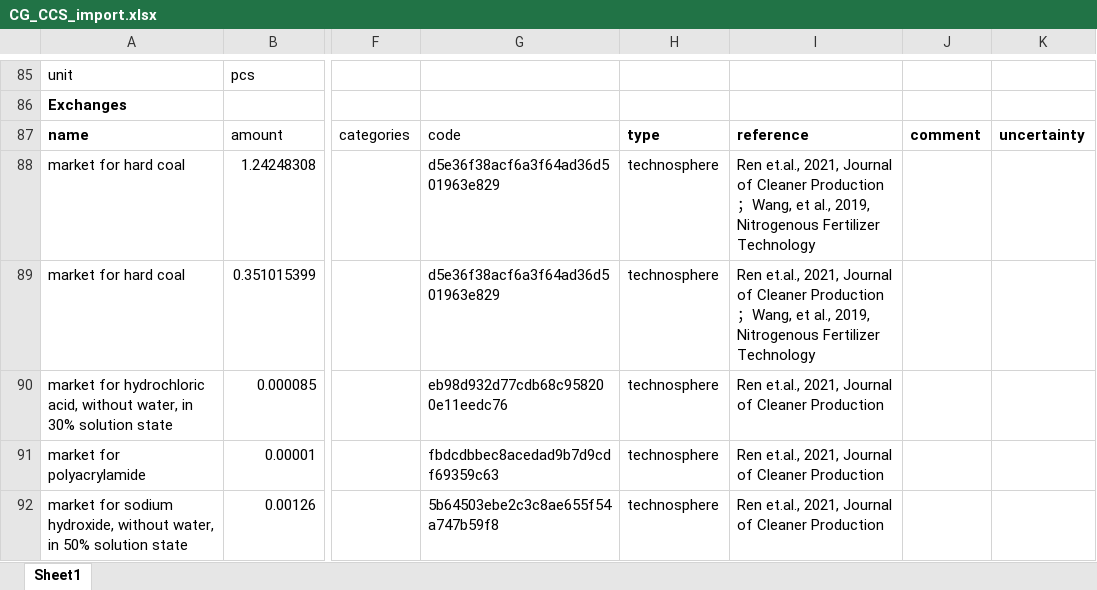
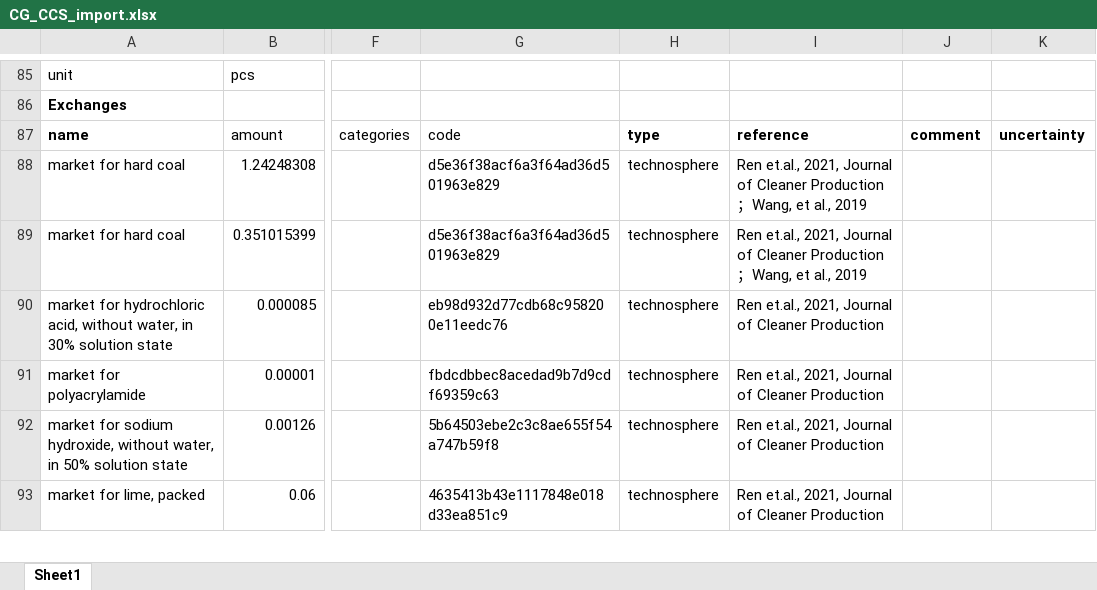
Before and after one commit to summersqh/Ammonia, an Excel workbook: 2 LCA/CG_CCS_import.xlsx, sheet Sheet1, drawn as a sheet; only a part is shown, gaps mark what is left out; the shorter side is filled out with more unchanged rows; values as stored, in another font and other column widths than the file's, no borders; the diff names each change by its address in the sheet, - before the commit and + after, or states it on an @@ line.

```diff
--- a/2 LCA/CG_CCS_import.xlsx (sheet Sheet1)
+++ b/2 LCA/CG_CCS_import.xlsx (sheet Sheet1)
-I88:I89: …et al., 2019, Nitrogenous Fertilizer Technology
+I88:I89: …et al., 2019
```
Also changed, not shown: 2 LCA/CG_import.xlsx.
